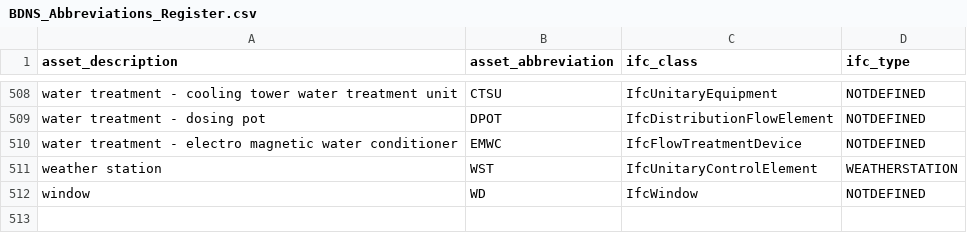
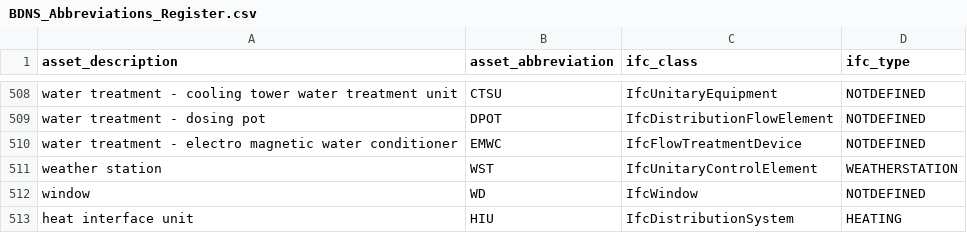
Before and after one commit to theodi/BDNS, a CSV file: BDNS_Abbreviations_Register.csv, drawn as a sheet; only a part is shown, gaps mark what is left out.

Commit message:
added HIU

```diff
--- a/BDNS_Abbreviations_Register.csv
+++ b/BDNS_Abbreviations_Register.csv
@@ -512 +512,2 @@ weather station,WST,IfcUnitaryControlElement,WEATHERSTATION
 window,WD,IfcWindow,NOTDEFINED
+heat interface unit,HIU,IfcDistributionSystem,HEATING
```
